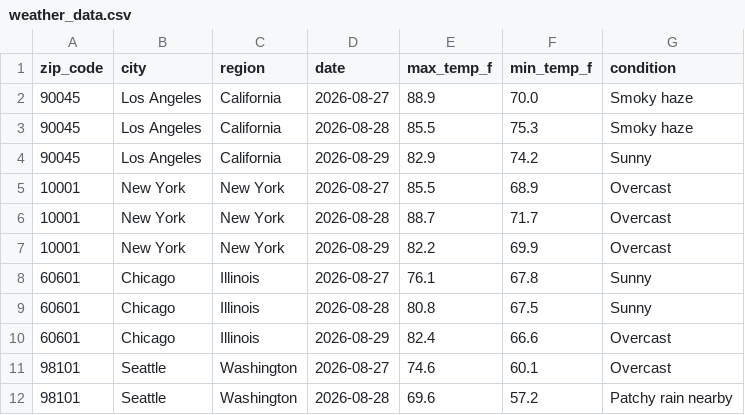
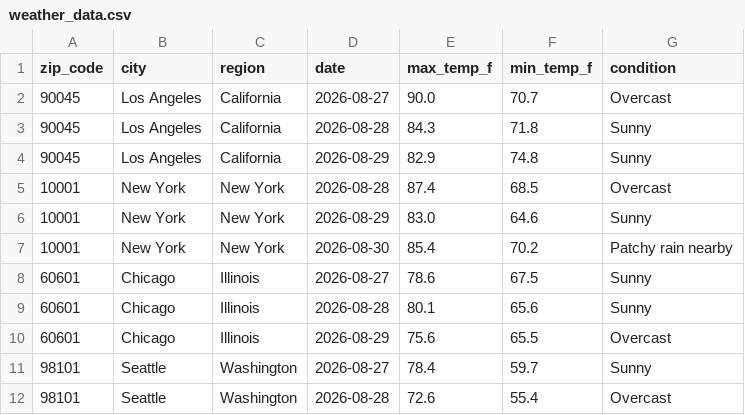
Before and after one commit to djain2905/weather-api-pipeline, a CSV file: weather_data.csv, drawn as a sheet; only a part is shown; the diff covers the shown part only.

```diff
--- a/weather_data.csv
+++ b/weather_data.csv
@@ -1,12 +1,12 @@
 zip_code,city,region,date,max_temp_f,min_temp_f,condition
-90045,Los Angeles,California,2026-08-27,88.9,70.0,Smoky haze
-90045,Los Angeles,California,2026-08-28,85.5,75.3,Smoky haze
-90045,Los Angeles,California,2026-08-29,82.9,74.2,Sunny
-10001,New York,New York,2026-08-27,85.5,68.9,Overcast
-10001,New York,New York,2026-08-28,88.7,71.7,Overcast
-10001,New York,New York,2026-08-29,82.2,69.9,Overcast
-60601,Chicago,Illinois,2026-08-27,76.1,67.8,Sunny
-60601,Chicago,Illinois,2026-08-28,80.8,67.5,Sunny
-60601,Chicago,Illinois,2026-08-29,82.4,66.6,Overcast
-98101,Seattle,Washington,2026-08-27,74.6,60.1,Overcast
-98101,Seattle,Washington,2026-08-28,69.6,57.2,Patchy rain nearby
+90045,Los Angeles,California,2026-08-27,90.0,70.7,Overcast
+90045,Los Angeles,California,2026-08-28,84.3,71.8,Sunny
+90045,Los Angeles,California,2026-08-29,82.9,74.8,Sunny
+10001,New York,New York,2026-08-28,87.4,68.5,Overcast
+10001,New York,New York,2026-08-29,83.0,64.6,Sunny
+10001,New York,New York,2026-08-30,85.4,70.2,Patchy rain nearby
+60601,Chicago,Illinois,2026-08-27,78.6,67.5,Sunny
+60601,Chicago,Illinois,2026-08-28,80.1,65.6,Sunny
+60601,Chicago,Illinois,2026-08-29,75.6,65.5,Overcast
+98101,Seattle,Washington,2026-08-27,78.4,59.7,Sunny
+98101,Seattle,Washington,2026-08-28,72.6,55.4,Overcast
```
Also changed, not shown: 1 added row, 1 removed row and 120 edited cells elsewhere in this file.
